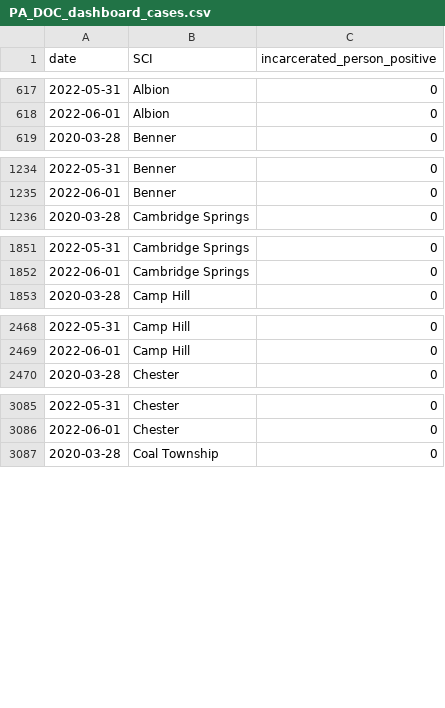
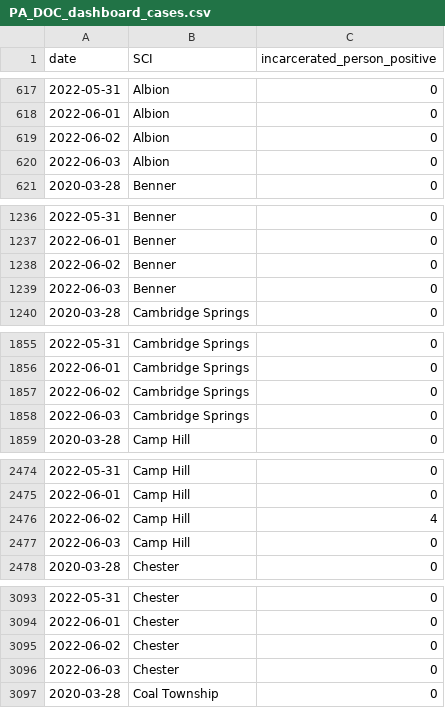
Before and after one commit to jmparelman/PA-SCI_COVID19, a CSV file: data/latest_data/PA_DOC_dashboard_cases.csv, drawn as a sheet; only a part is shown, gaps mark what is left out; the diff covers the shown part only.

Commit message:
latest dashboard data

```diff
--- a/data/latest_data/PA_DOC_dashboard_cases.csv
+++ b/data/latest_data/PA_DOC_dashboard_cases.csv
@@ -618,2 +618,4 @@ date,SCI,incarcerated_person_positive
 2022-06-01,Albion,0
+2022-06-02,Albion,0
+2022-06-03,Albion,0
 2020-03-28,Benner,0
@@ -1235,2 +1237,4 @@ date,SCI,incarcerated_person_positive
 2022-06-01,Benner,0
+2022-06-02,Benner,0
+2022-06-03,Benner,0
 2020-03-28,Cambridge Springs,0
@@ -1852,2 +1856,4 @@ date,SCI,incarcerated_person_positive
 2022-06-01,Cambridge Springs,0
+2022-06-02,Cambridge Springs,0
+2022-06-03,Cambridge Springs,0
 2020-03-28,Camp Hill,0
@@ -2469,2 +2475,4 @@ date,SCI,incarcerated_person_positive
 2022-06-01,Camp Hill,0
+2022-06-02,Camp Hill,4
+2022-06-03,Camp Hill,0
 2020-03-28,Chester,0
@@ -3086,2 +3094,4 @@ date,SCI,incarcerated_person_positive
 2022-06-01,Chester,0
+2022-06-02,Chester,0
+2022-06-03,Chester,0
 2020-03-28,Coal Township,0
```
Also changed, not shown: 40 added rows elsewhere in this file, data/latest_data/PA_DOC_dashboard_latest.csv.
